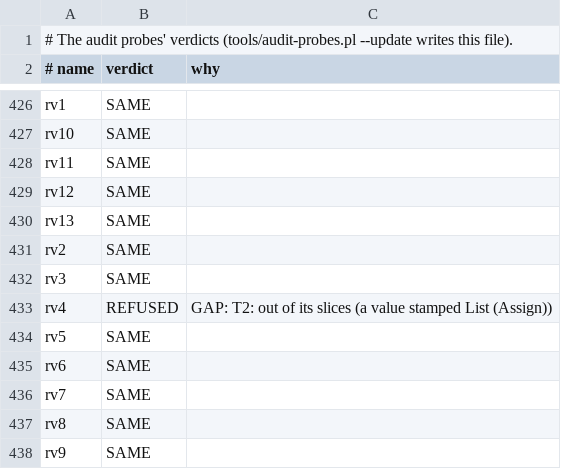
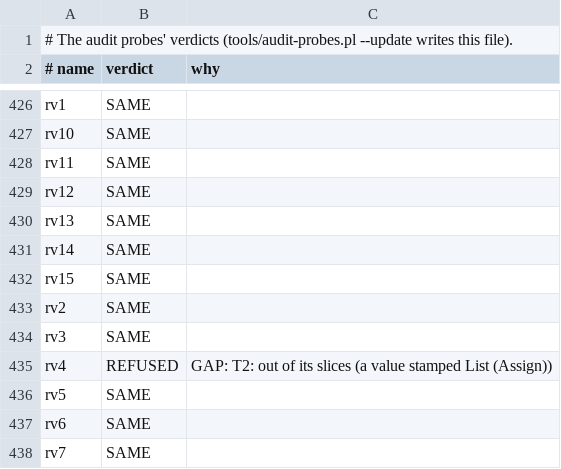
Before and after one commit to perigrin/chalk, a TSV file: t/data/audit-probes/BASELINE.tsv, drawn as a sheet; only a part is shown, gaps mark what is left out; the shorter side is filled out with more unchanged rows; the diff names each change by its address in the sheet, - before the commit and + after, or states it on an @@ line.

```diff
--- a/t/data/audit-probes/BASELINE.tsv
+++ b/t/data/audit-probes/BASELINE.tsv
+row 431: rv14 | SAME
+row 432: rv15 | SAME
```
